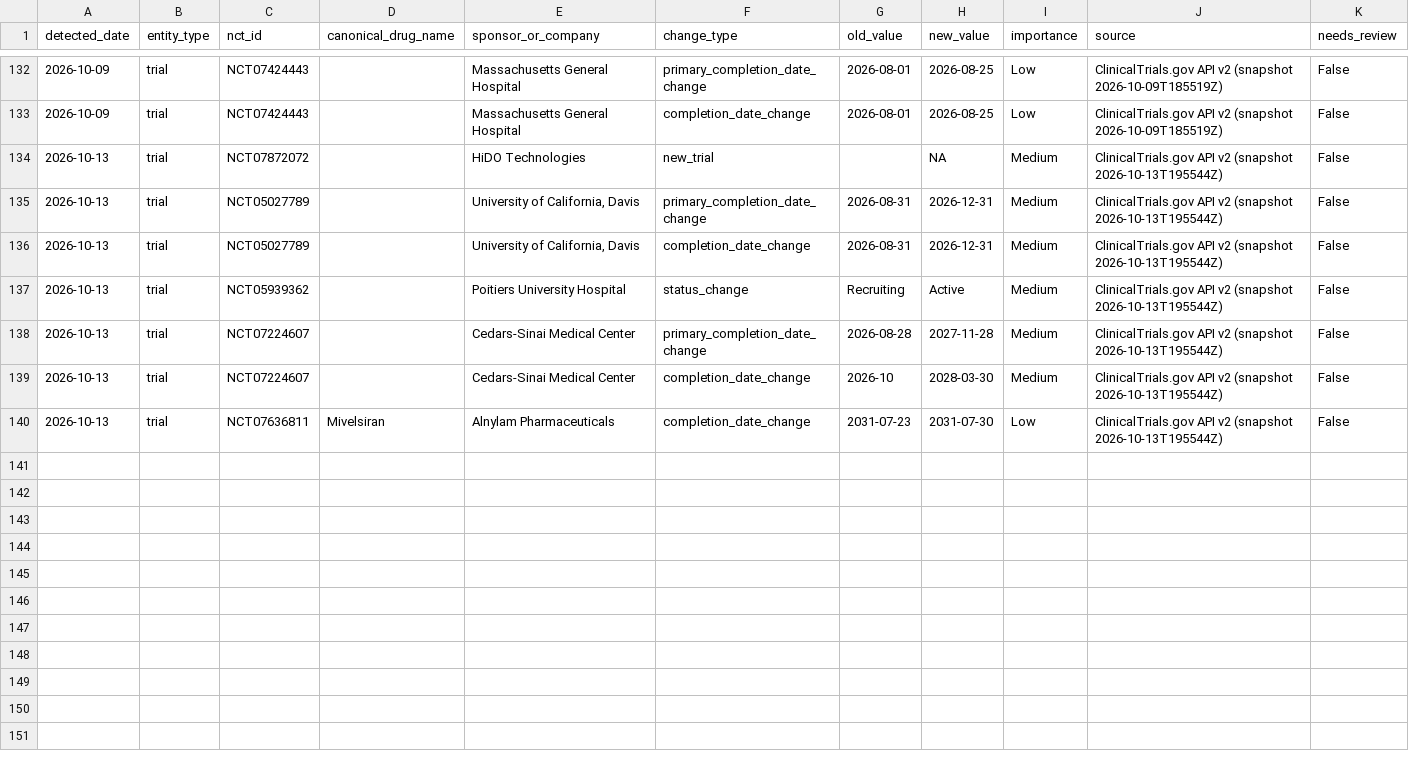
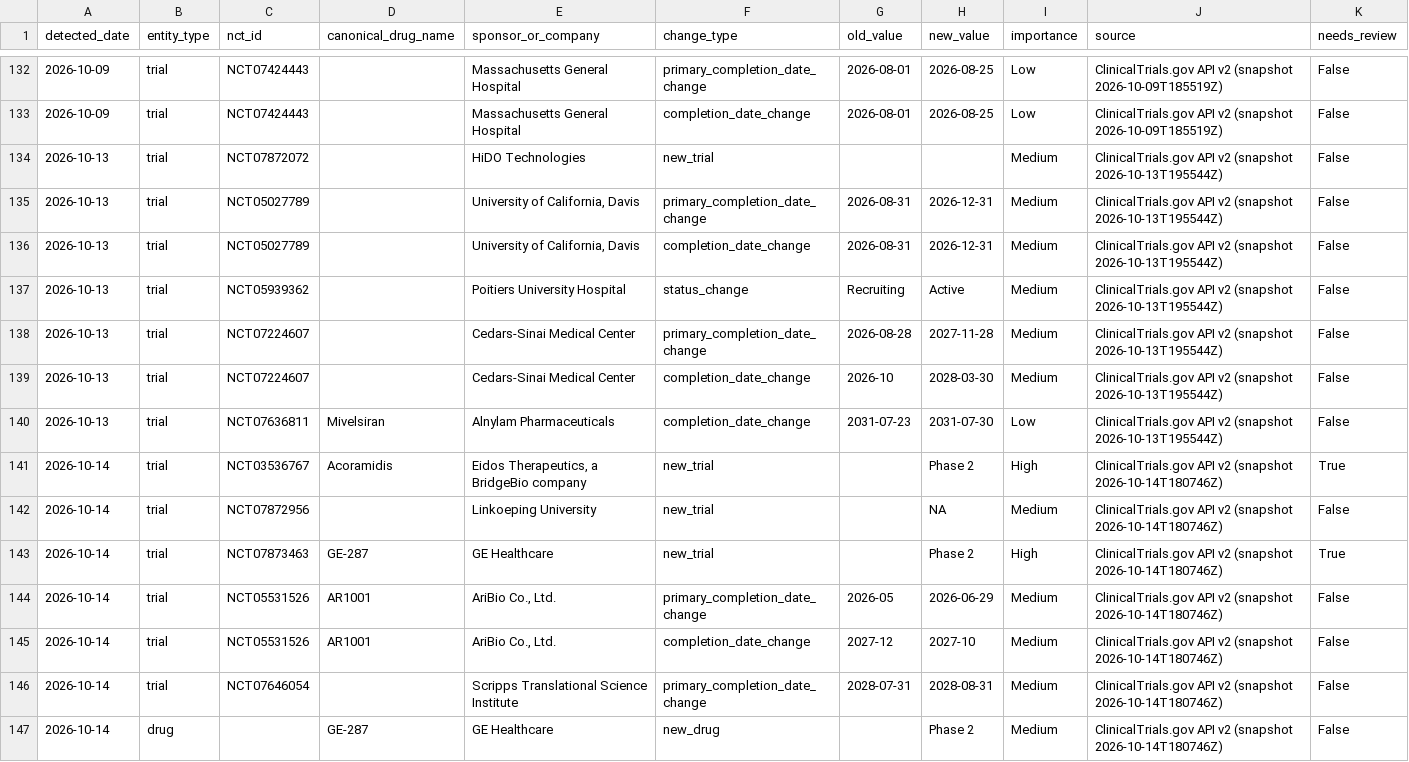
Before and after one commit to juniparkk/AriBio-Clinical-Trial-Pipeline, a CSV file: outputs/pipeline_changes_history.csv, drawn as a sheet; only a part is shown, gaps mark what is left out.

```diff
--- a/outputs/pipeline_changes_history.csv
+++ b/outputs/pipeline_changes_history.csv
@@ -133,3 +133,3 @@ detected_date,entity_type,nct_id,canonical_drug_name,sponsor_or_company,change_t
 2026-10-09,trial,NCT07424443,,Massachusetts General Hospital,completion_date_change,2026-08-01,2026-08-25,Low,ClinicalTrials.gov API v2 (snapshot 2026-10-09T185519Z),False
-2026-10-13,trial,NCT07872072,,HiDO Technologies,new_trial,,NA,Medium,ClinicalTrials.gov API v2 (snapshot 2026-10-13T195544Z),False
+2026-10-13,trial,NCT07872072,,HiDO Technologies,new_trial,,,Medium,ClinicalTrials.gov API v2 (snapshot 2026-10-13T195544Z),False
 2026-10-13,trial,NCT05027789,,"University of California, Davis",primary_completion_date_change,2026-08-31,2026-12-31,Medium,ClinicalTrials.gov API v2 (snapshot 2026-10-13T195544Z),False
@@ -140 +140,8 @@ detected_date,entity_type,nct_id,canonical_drug_name,sponsor_or_company,change_t
 2026-10-13,trial,NCT07636811,Mivelsiran,Alnylam Pharmaceuticals,completion_date_change,2031-07-23,2031-07-30,Low,ClinicalTrials.gov API v2 (snapshot 2026-10-13T195544Z),False
+2026-10-14,trial,NCT03536767,Acoramidis,"Eidos Therapeutics, a BridgeBio company",new_trial,,Phase 2,High,ClinicalTrials.gov API v2 (snapshot 2026-10-14T180746Z),True
+2026-10-14,trial,NCT07872956,,Linkoeping University,new_trial,,NA,Medium,ClinicalTrials.gov API v2 (snapshot 2026-10-14T180746Z),False
+2026-10-14,trial,NCT07873463,GE-287,GE Healthcare,new_trial,,Phase 2,High,ClinicalTrials.gov API v2 (snapshot 2026-10-14T180746Z),True
+2026-10-14,trial,NCT05531526,AR1001,"AriBio Co., Ltd.",primary_completion_date_change,2026-05,2026-06-29,Medium,ClinicalTrials.gov API v2 (snapshot 2026-10-14T180746Z),False
+2026-10-14,trial,NCT05531526,AR1001,"AriBio Co., Ltd.",completion_date_change,2027-12,2027-10,Medium,ClinicalTrials.gov API v2 (snapshot 2026-10-14T180746Z),False
+2026-10-14,trial,NCT07646054,,Scripps Translational Science Institute,primary_completion_date_change,2028-07-31,2028-08-31,Medium,ClinicalTrials.gov API v2 (snapshot 2026-10-14T180746Z),False
+2026-10-14,drug,,GE-287,GE Healthcare,new_drug,,Phase 2,Medium,ClinicalTrials.gov API v2 (snapshot 2026-10-14T180746Z),False
```
Also changed, not shown: outputs/classification_conflicts.csv, outputs/classification_gap_audit.csv, 8 other files.
